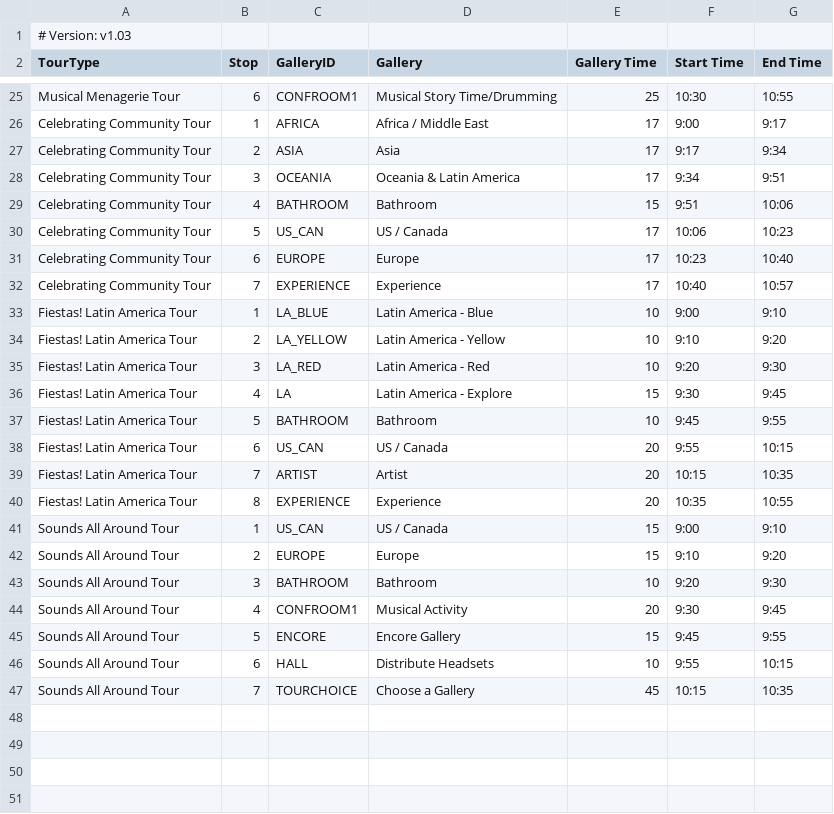
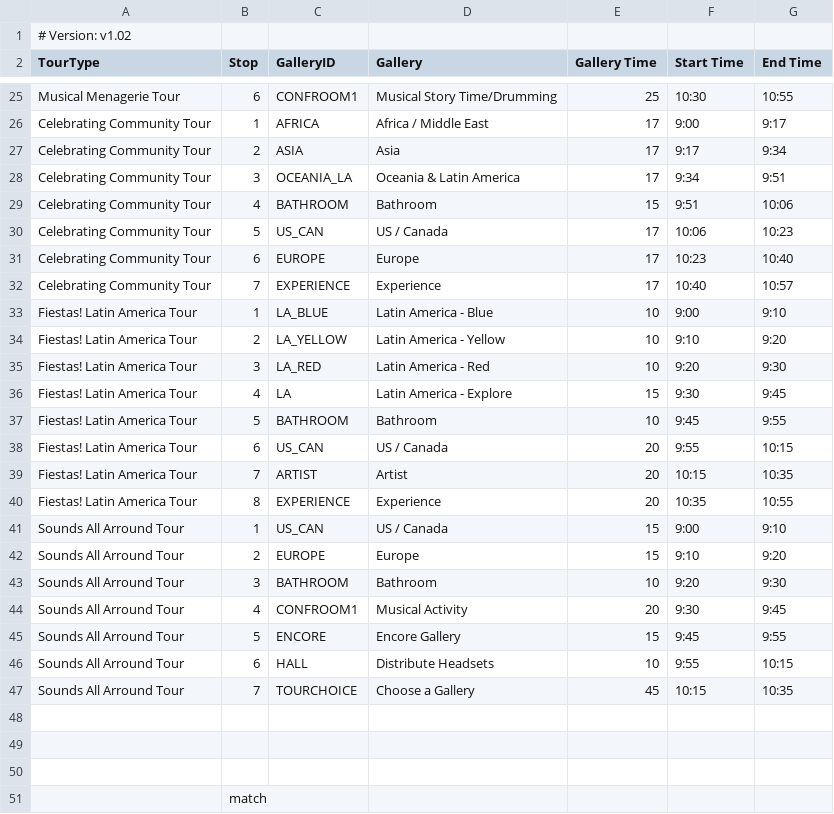
Before and after one commit to KerryOlsson/toursync-data, a CSV file: Tour Timings.csv, drawn as a sheet; only a part is shown, gaps mark what is left out; the diff names each change by its address in the sheet, - before the commit and + after, or states it on an @@ line.

```diff
--- a/Tour Timings.csv
+++ b/Tour Timings.csv
-A1 (TourType): # Version: v1.03
+A1 (TourType): # Version: v1.02
-C28 (GalleryID): OCEANIA
+C28 (GalleryID): OCEANIA_LA
-A41:A47 (TourType): Sounds All Around Tour
+A41:A47 (TourType): Sounds All Arround Tour
+row 48: (empty)
+row 49: (empty)
+row 50: (empty)
+row 51:  | match
```
Also changed, not shown: CueCards.csv.
